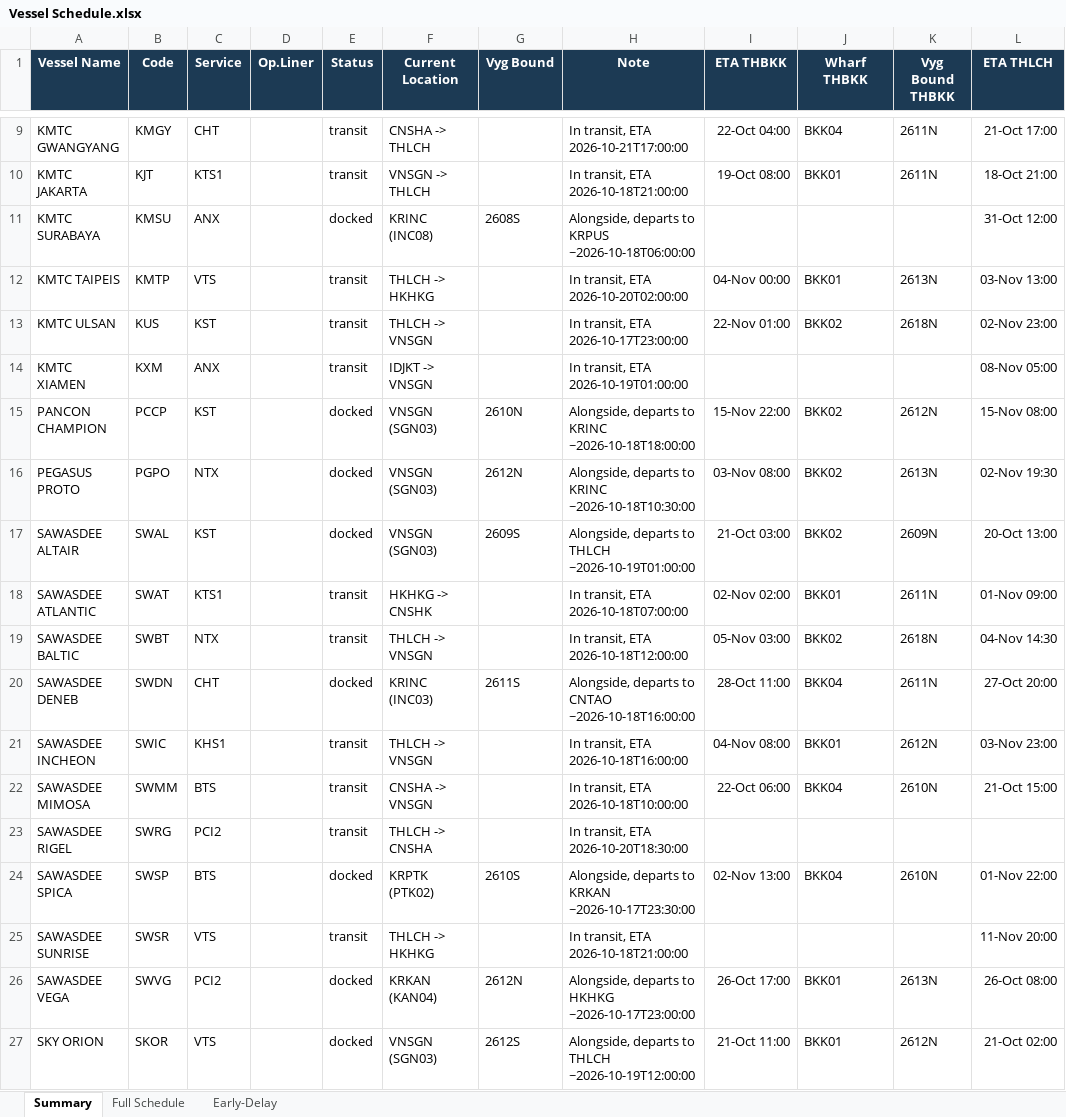
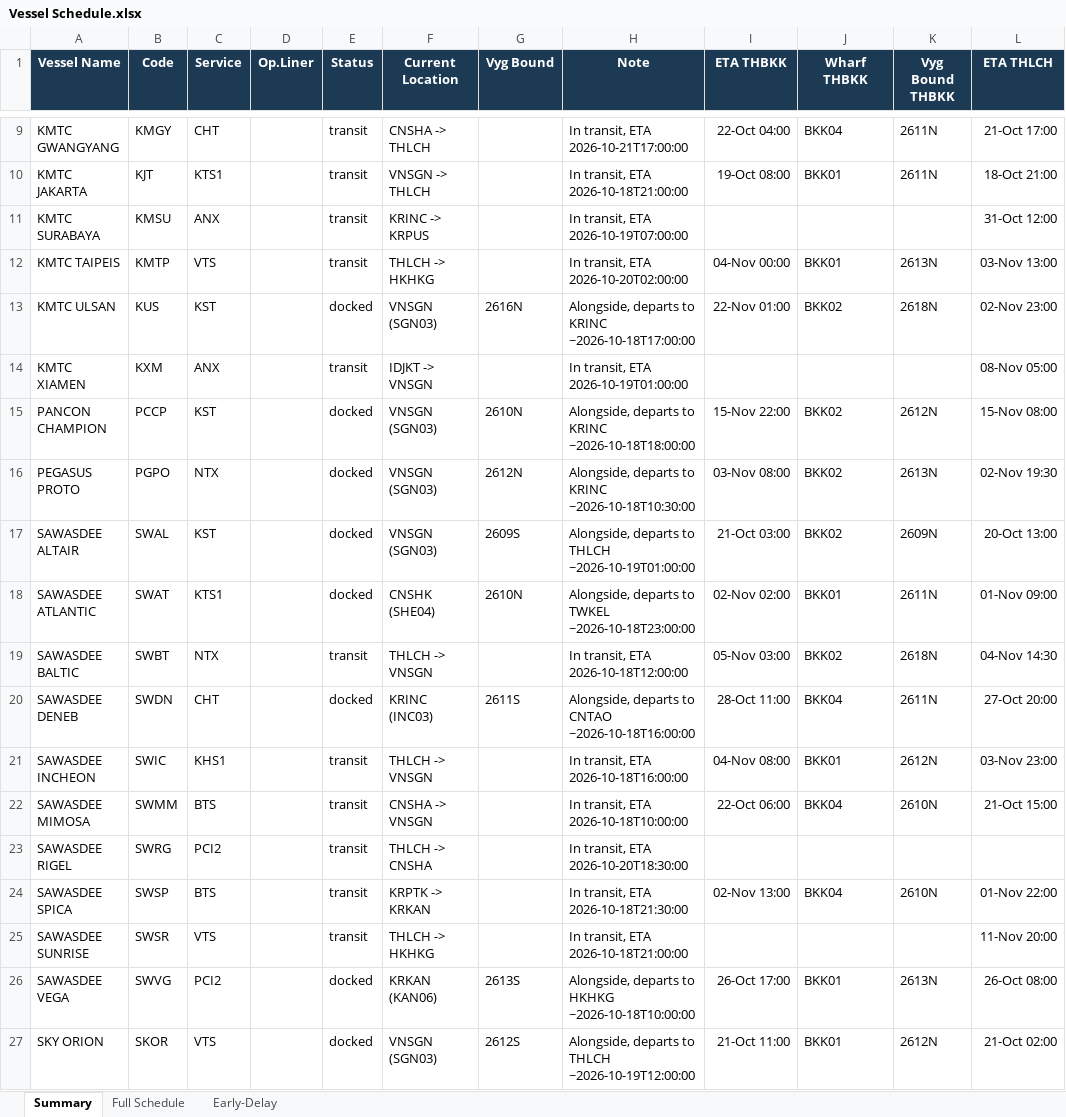
Before and after one commit to sirichai1265/heung-a-sked, an Excel workbook: Vessel Schedule.xlsx, sheet Summary, drawn as a sheet; only a part is shown, gaps mark what is left out; values as stored, in another font and other column widths than the file's, no borders; the diff names each change by its address in the sheet, - before the commit and + after, or states it on an @@ line.

```diff
--- a/Vessel Schedule.xlsx (sheet Summary)
+++ b/Vessel Schedule.xlsx (sheet Summary)
-E11 (Status): docked
+E11 (Status): transit
-F11 (Current Location): KRINC (INC08)
+F11 (Current Location): KRINC -> KRPUS
-G11 (Vyg Bound): 2608S
+G11 (Vyg Bound): (empty)
-H11 (Note): Alongside, departs to KRPUS ~2026-10-18T06:00:00
+H11 (Note): In transit, ETA 2026-10-19T07:00:00
-E13 (Status): transit
+E13 (Status): docked
-F13 (Current Location): THLCH -> VNSGN
+F13 (Current Location): VNSGN (SGN03)
-G13 (Vyg Bound): (empty)
+G13 (Vyg Bound): 2616N
-H13 (Note): In transit, ETA 2026-10-17T23:00:00
+H13 (Note): Alongside, departs to KRINC ~2026-10-18T17:00:00
-E18 (Status): transit
+E18 (Status): docked
-F18 (Current Location): HKHKG -> CNSHK
+F18 (Current Location): CNSHK (SHE04)
-G18 (Vyg Bound): (empty)
+G18 (Vyg Bound): 2610N
-H18 (Note): In transit, ETA 2026-10-18T07:00:00
+H18 (Note): Alongside, departs to TWKEL ~2026-10-18T23:00:00
-E24 (Status): docked
+E24 (Status): transit
-F24 (Current Location): KRPTK (PTK02)
+F24 (Current Location): KRPTK -> KRKAN
-G24 (Vyg Bound): 2610S
+G24 (Vyg Bound): (empty)
-H24 (Note): Alongside, departs to KRKAN ~2026-10-17T23:30:00
+H24 (Note): In transit, ETA 2026-10-18T21:30:00
-F26 (Current Location): KRKAN (KAN04)
+F26 (Current Location): KRKAN (KAN06)
-G26 (Vyg Bound): 2612N
+G26 (Vyg Bound): 2613S
-H26 (Note): …to HKHKG ~2026-10-17T23:00:00
+H26 (Note): …to HKHKG ~2026-10-18T10:00:00
```
Also changed, not shown: sheet Early-Delay, sked_current.xlsx, 4 other files.
